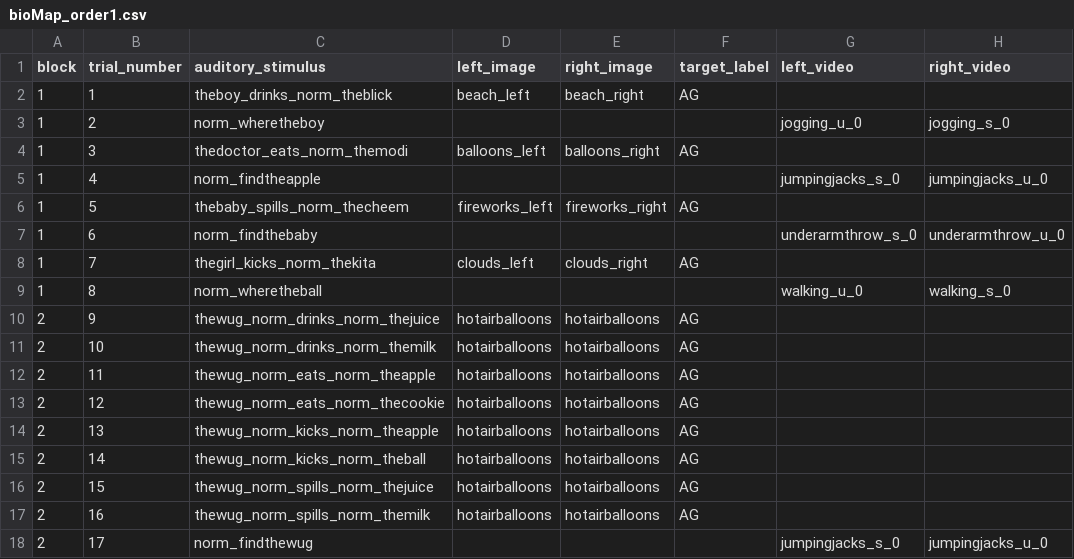
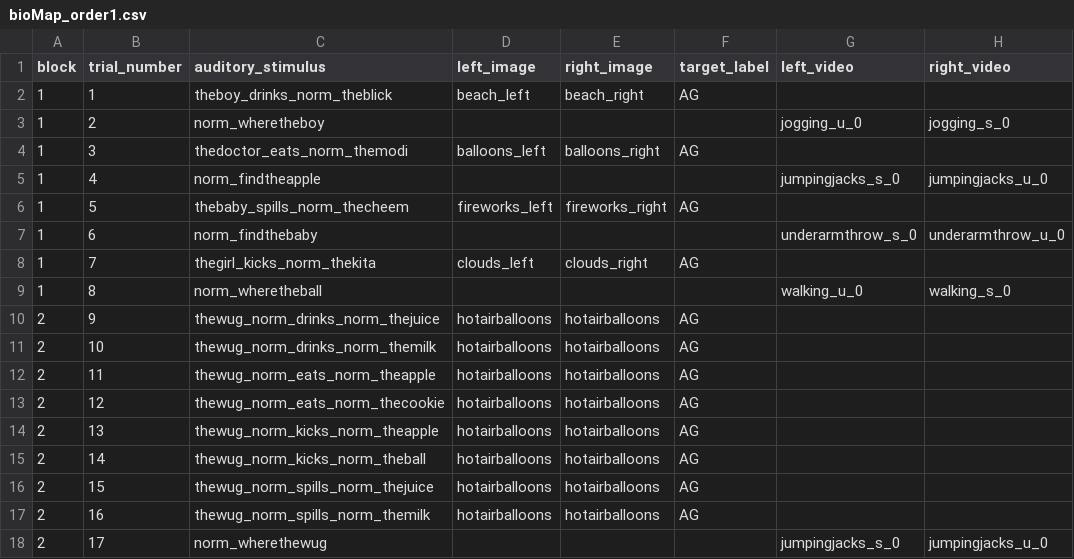
Before and after one commit to hjweaver4/BioMAP, a CSV file: orders/bioMap_order1.csv, drawn as a sheet; only a part is shown; the diff names each change by its address in the sheet, - before the commit and + after, or states it on an @@ line.

Commit message:
update audio stim in orders

```diff
--- a/orders/bioMap_order1.csv
+++ b/orders/bioMap_order1.csv
-C18 (auditory_stimulus): norm_findthewug
+C18 (auditory_stimulus): norm_wherethewug
```
Also changed, not shown: 2 other files.
